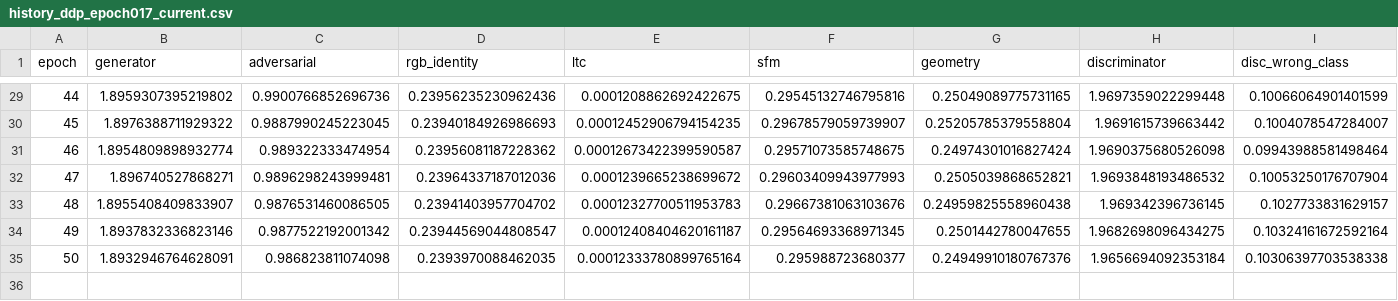
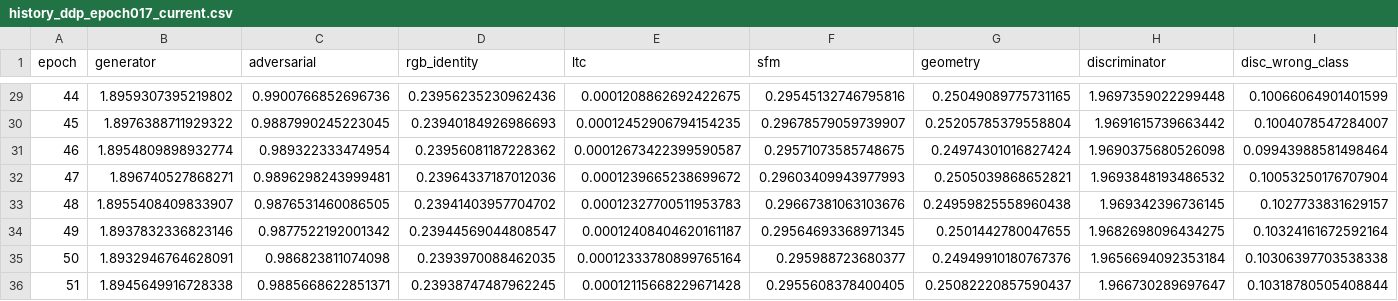
Before and after one commit to noahlovelucky-debug/rgbtosar, a CSV file: visualizations/hifc_unpaired_ddp/history_ddp_epoch017_current.csv, drawn as a sheet; only a part is shown, gaps mark what is left out; rows hold the shown columns only; the diff names each change by its address in the sheet, - before the commit and + after, or states it on an @@ line.

Commit message:
Refresh HiFC diagnostics through epoch 51

```diff
--- a/visualizations/hifc_unpaired_ddp/history_ddp_epoch017_current.csv
+++ b/visualizations/hifc_unpaired_ddp/history_ddp_epoch017_current.csv
+row 36: 51 | 1.8945649916728338 | 0.9885668622851371 | 0.23938747487962245 | 0.00012115668229671428 | 0.2955608378400405 | 0.25082220857590437 | 1.966730289697647 | 0.10318780505408844
```
Also changed, not shown: 3 other files.
